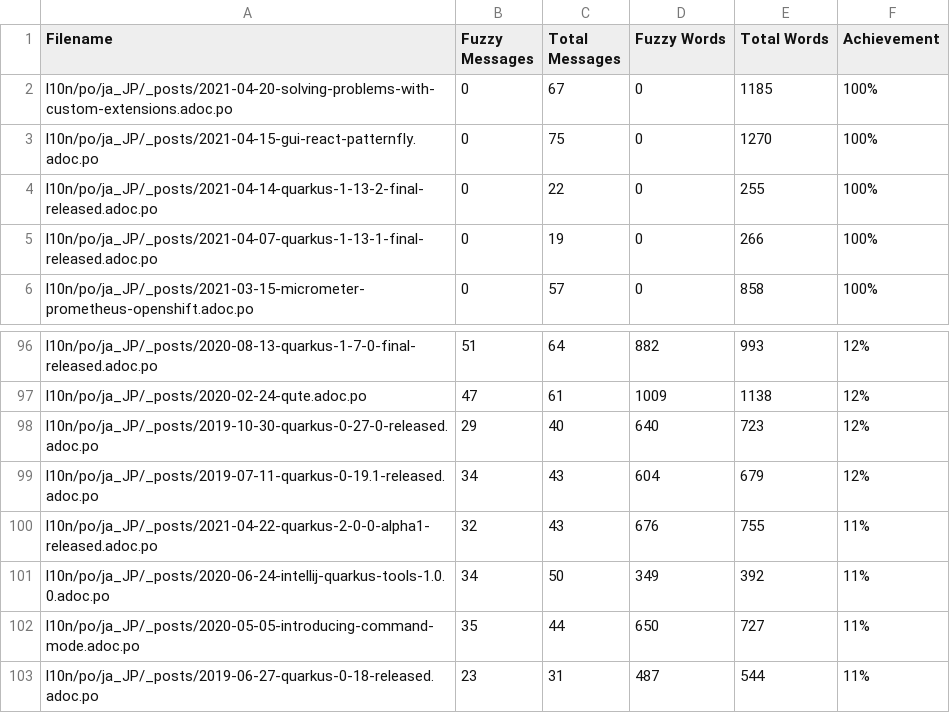
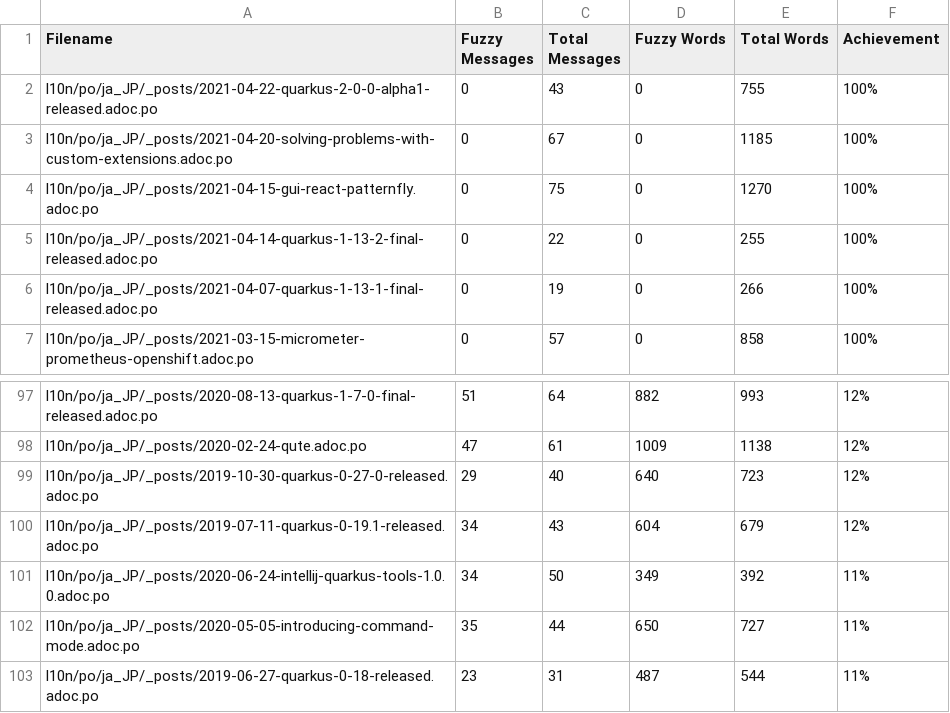
Before and after one commit to quarkusio/ja.quarkus.io, a CSV file: l10n/stats/translation.csv, drawn as a sheet; only a part is shown, gaps mark what is left out.

Commit message:
Update translation stats

```diff
--- a/l10n/stats/translation.csv
+++ b/l10n/stats/translation.csv
@@ -1,2 +1,3 @@
 Filename, Fuzzy Messages, Total Messages, Fuzzy Words, Total Words, Achievement
+l10n/po/ja_JP/_posts/2021-04-22-quarkus-2-0-0-alpha1-released.adoc.po, 0, 43, 0, 755 ,100%
 l10n/po/ja_JP/_posts/2021-04-20-solving-problems-with-custom-extensions.adoc.po, 0, 67, 0, 1185 ,100%
@@ -99,3 +100,2 @@ l10n/po/ja_JP/_posts/2019-10-30-quarkus-0-27-0-released.adoc.po, 29, 40, 640, 72
 l10n/po/ja_JP/_posts/2019-07-11-quarkus-0-19.1-released.adoc.po, 34, 43, 604, 679 ,12%
-l10n/po/ja_JP/_posts/2021-04-22-quarkus-2-0-0-alpha1-released.adoc.po, 32, 43, 676, 755 ,11%
 l10n/po/ja_JP/_posts/2020-06-24-intellij-quarkus-tools-1.0.0.adoc.po, 34, 50, 349, 392 ,11%
```
